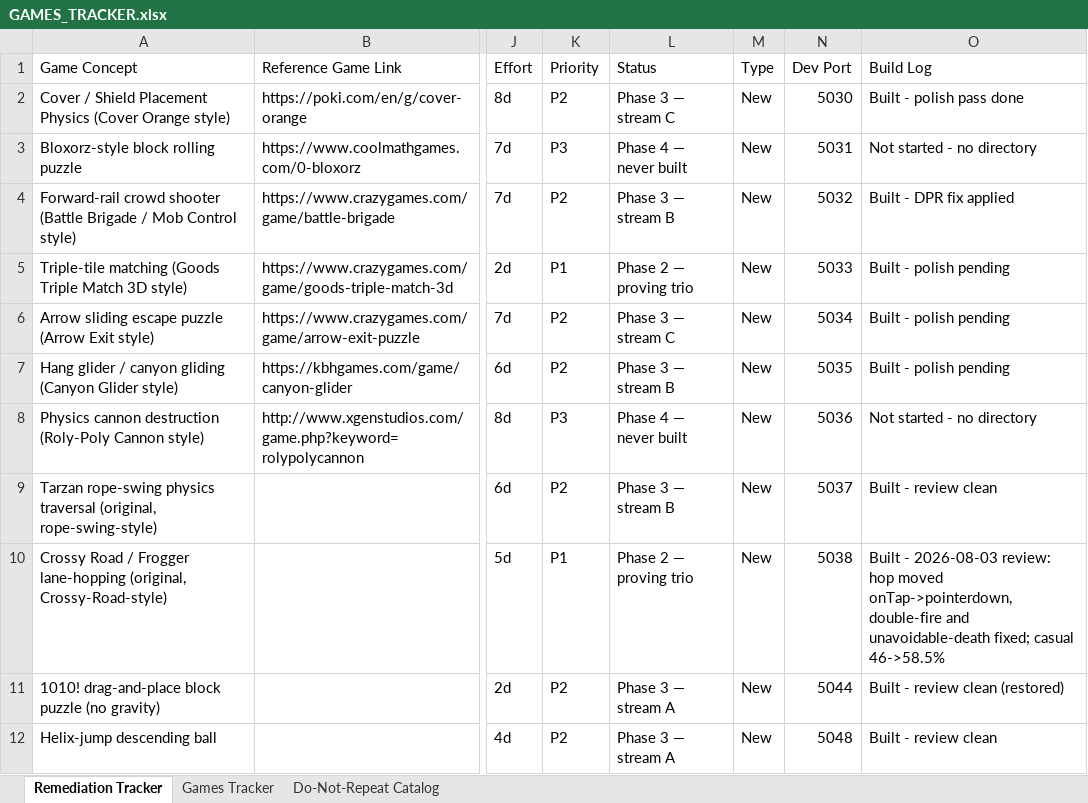
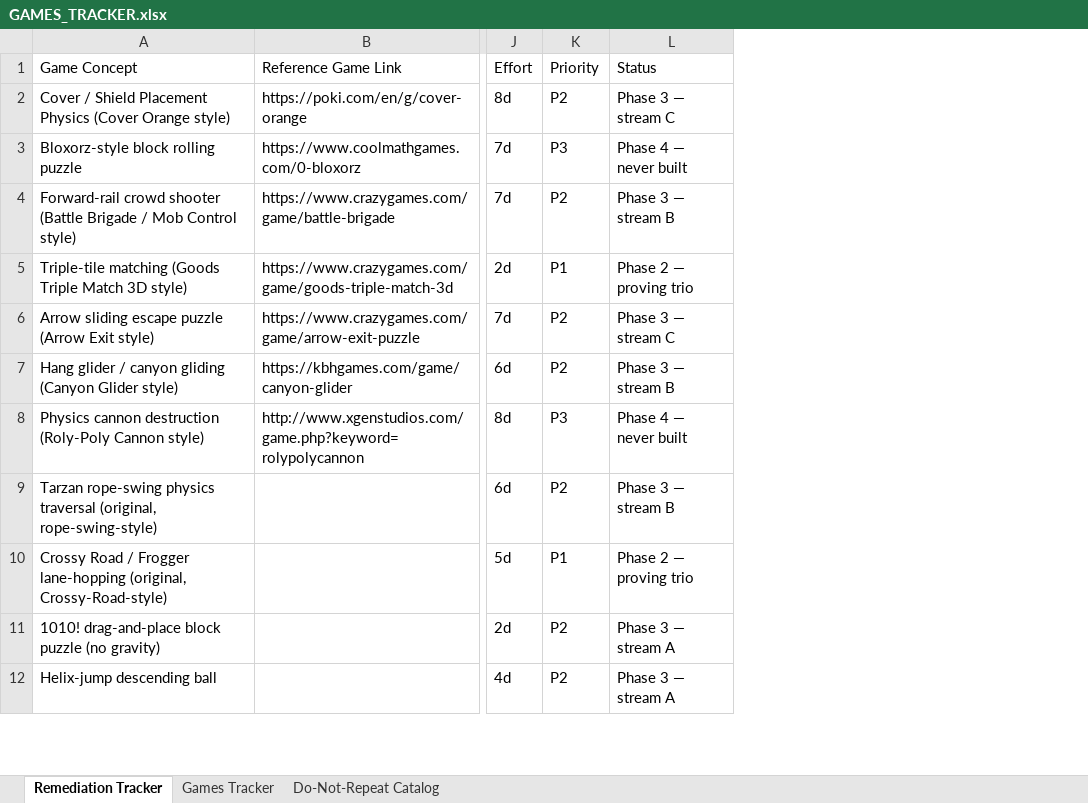
Before and after one commit to wisptech-np/bajaj-life-insurance-games, an Excel workbook: GAMES_TRACKER.xlsx, sheet Remediation Tracker, drawn as a sheet; only a part is shown, gaps mark what is left out; values as stored, in another font and other column widths than the file's, no cell formats; the diff names each change by its address in the sheet, - before the commit and + after, or states it on an @@ line.

```diff
--- a/GAMES_TRACKER.xlsx (sheet Remediation Tracker)
+++ b/GAMES_TRACKER.xlsx (sheet Remediation Tracker)
-column M (Type), rows 2-12: all New
-column N (Dev Port), rows 2-12: 5030 | 5031 | 5032 | 5033 | 5034 | 5035 | 5036 | 5037 | 5038 | 5044 | 5048
-column O (Build Log), rows 2-12: Built - polish pass done | Not started - no directory | Built - DPR fix applied | Built - polish pending | Built - polish pending | Built - polish pending | Not started - no directory | Built - review clean | Built - 2026-08-03 review: hop moved onTap->pointerdown, double-fire and unavoidable-death fixed; casual 46->58.5% | Built - review clean (restored) | Built - review clean
```
Also changed, not shown: cell formats, 4 other files.
